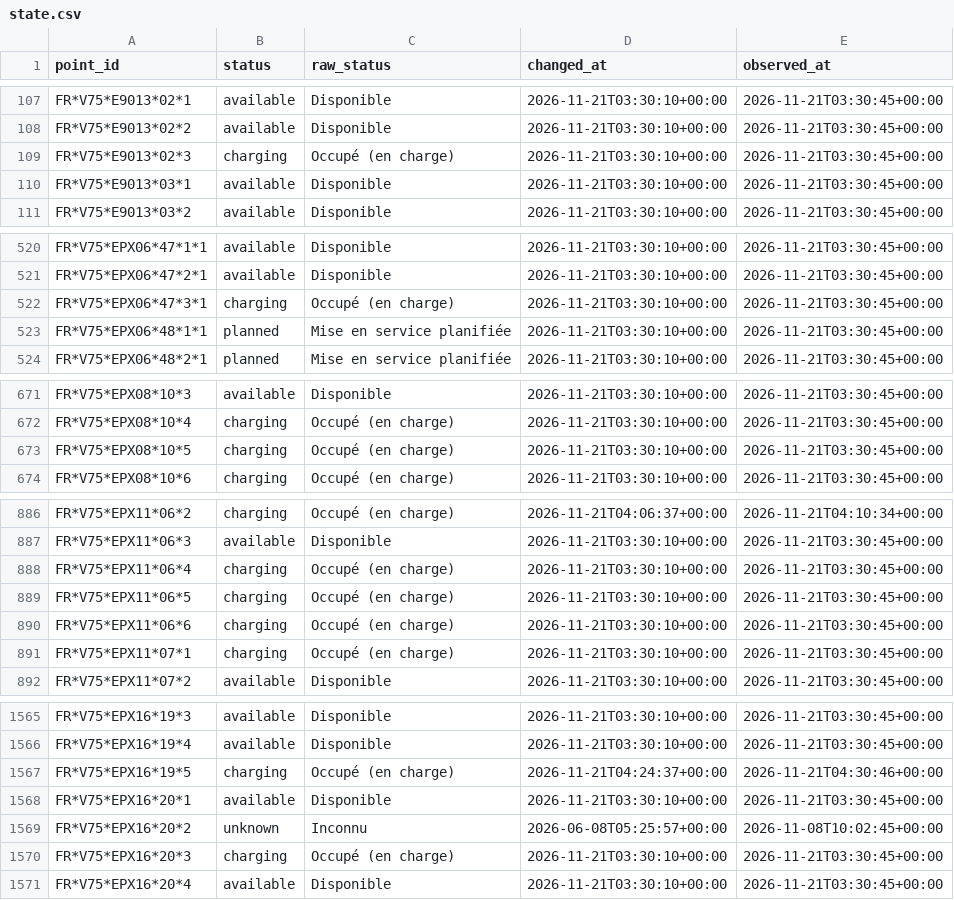
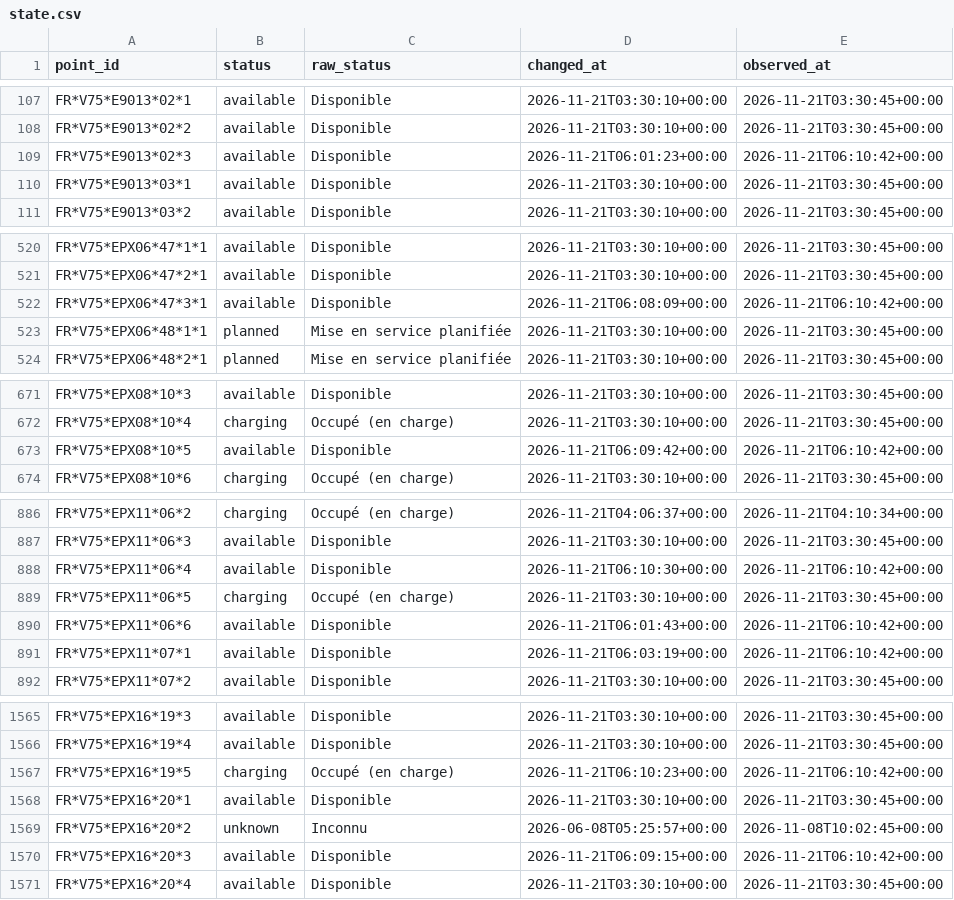
Before and after one commit to karthi108/allo-paris, a CSV file: state.csv, drawn as a sheet; only a part is shown, gaps mark what is left out; the diff covers the shown part only.

```diff
--- a/state.csv
+++ b/state.csv
@@ -108,3 +108,3 @@ FR*V75*E9013*02*1,available,Disponible,2026-11-21T03:30:10+00:00,2026-11-21T03:3
 FR*V75*E9013*02*2,available,Disponible,2026-11-21T03:30:10+00:00,2026-11-21T03:30:45+00:00
-FR*V75*E9013*02*3,charging,Occupé (en charge),2026-11-21T03:30:10+00:00,2026-11-21T03:30:45+00:00
+FR*V75*E9013*02*3,available,Disponible,2026-11-21T06:01:23+00:00,2026-11-21T06:10:42+00:00
 FR*V75*E9013*03*1,available,Disponible,2026-11-21T03:30:10+00:00,2026-11-21T03:30:45+00:00
@@ -521,3 +521,3 @@ FR*V75*EPX06*47*1*1,available,Disponible,2026-11-21T03:30:10+00:00,2026-11-21T03
 FR*V75*EPX06*47*2*1,available,Disponible,2026-11-21T03:30:10+00:00,2026-11-21T03:30:45+00:00
-FR*V75*EPX06*47*3*1,charging,Occupé (en charge),2026-11-21T03:30:10+00:00,2026-11-21T03:30:45+00:00
+FR*V75*EPX06*47*3*1,available,Disponible,2026-11-21T06:08:09+00:00,2026-11-21T06:10:42+00:00
 FR*V75*EPX06*48*1*1,planned,Mise en service planifiée,2026-11-21T03:30:10+00:00,2026-11-21T03:30:45+00:00
@@ -672,3 +672,3 @@ FR*V75*EPX08*10*3,available,Disponible,2026-11-21T03:30:10+00:00,2026-11-21T03:3
 FR*V75*EPX08*10*4,charging,Occupé (en charge),2026-11-21T03:30:10+00:00,2026-11-21T03:30:45+00:00
-FR*V75*EPX08*10*5,charging,Occupé (en charge),2026-11-21T03:30:10+00:00,2026-11-21T03:30:45+00:00
+FR*V75*EPX08*10*5,available,Disponible,2026-11-21T06:09:42+00:00,2026-11-21T06:10:42+00:00
 FR*V75*EPX08*10*6,charging,Occupé (en charge),2026-11-21T03:30:10+00:00,2026-11-21T03:30:45+00:00
@@ -887,6 +887,6 @@ FR*V75*EPX11*06*2,charging,Occupé (en charge),2026-11-21T04:06:37+00:00,2026-11
 FR*V75*EPX11*06*3,available,Disponible,2026-11-21T03:30:10+00:00,2026-11-21T03:30:45+00:00
-FR*V75*EPX11*06*4,charging,Occupé (en charge),2026-11-21T03:30:10+00:00,2026-11-21T03:30:45+00:00
+FR*V75*EPX11*06*4,available,Disponible,2026-11-21T06:10:30+00:00,2026-11-21T06:10:42+00:00
 FR*V75*EPX11*06*5,charging,Occupé (en charge),2026-11-21T03:30:10+00:00,2026-11-21T03:30:45+00:00
-FR*V75*EPX11*06*6,charging,Occupé (en charge),2026-11-21T03:30:10+00:00,2026-11-21T03:30:45+00:00
-FR*V75*EPX11*07*1,charging,Occupé (en charge),2026-11-21T03:30:10+00:00,2026-11-21T03:30:45+00:00
+FR*V75*EPX11*06*6,available,Disponible,2026-11-21T06:01:43+00:00,2026-11-21T06:10:42+00:00
+FR*V75*EPX11*07*1,available,Disponible,2026-11-21T06:03:19+00:00,2026-11-21T06:10:42+00:00
 FR*V75*EPX11*07*2,available,Disponible,2026-11-21T03:30:10+00:00,2026-11-21T03:30:45+00:00
@@ -1566,6 +1566,6 @@ FR*V75*EPX16*19*3,available,Disponible,2026-11-21T03:30:10+00:00,2026-11-21T03:3
 FR*V75*EPX16*19*4,available,Disponible,2026-11-21T03:30:10+00:00,2026-11-21T03:30:45+00:00
-FR*V75*EPX16*19*5,charging,Occupé (en charge),2026-11-21T04:24:37+00:00,2026-11-21T04:30:46+00:00
+FR*V75*EPX16*19*5,charging,Occupé (en charge),2026-11-21T06:10:23+00:00,2026-11-21T06:10:42+00:00
 FR*V75*EPX16*20*1,available,Disponible,2026-11-21T03:30:10+00:00,2026-11-21T03:30:45+00:00
 FR*V75*EPX16*20*2,unknown,Inconnu,2026-06-08T05:25:57+00:00,2026-11-08T10:02:45+00:00
-FR*V75*EPX16*20*3,charging,Occupé (en charge),2026-11-21T03:30:10+00:00,2026-11-21T03:30:45+00:00
+FR*V75*EPX16*20*3,available,Disponible,2026-11-21T06:09:15+00:00,2026-11-21T06:10:42+00:00
 FR*V75*EPX16*20*4,available,Disponible,2026-11-21T03:30:10+00:00,2026-11-21T03:30:45+00:00
```
Also changed, not shown: 48 edited cells elsewhere in this file, events/2026-11-21.csv, snapshots.csv, 1 other file.
